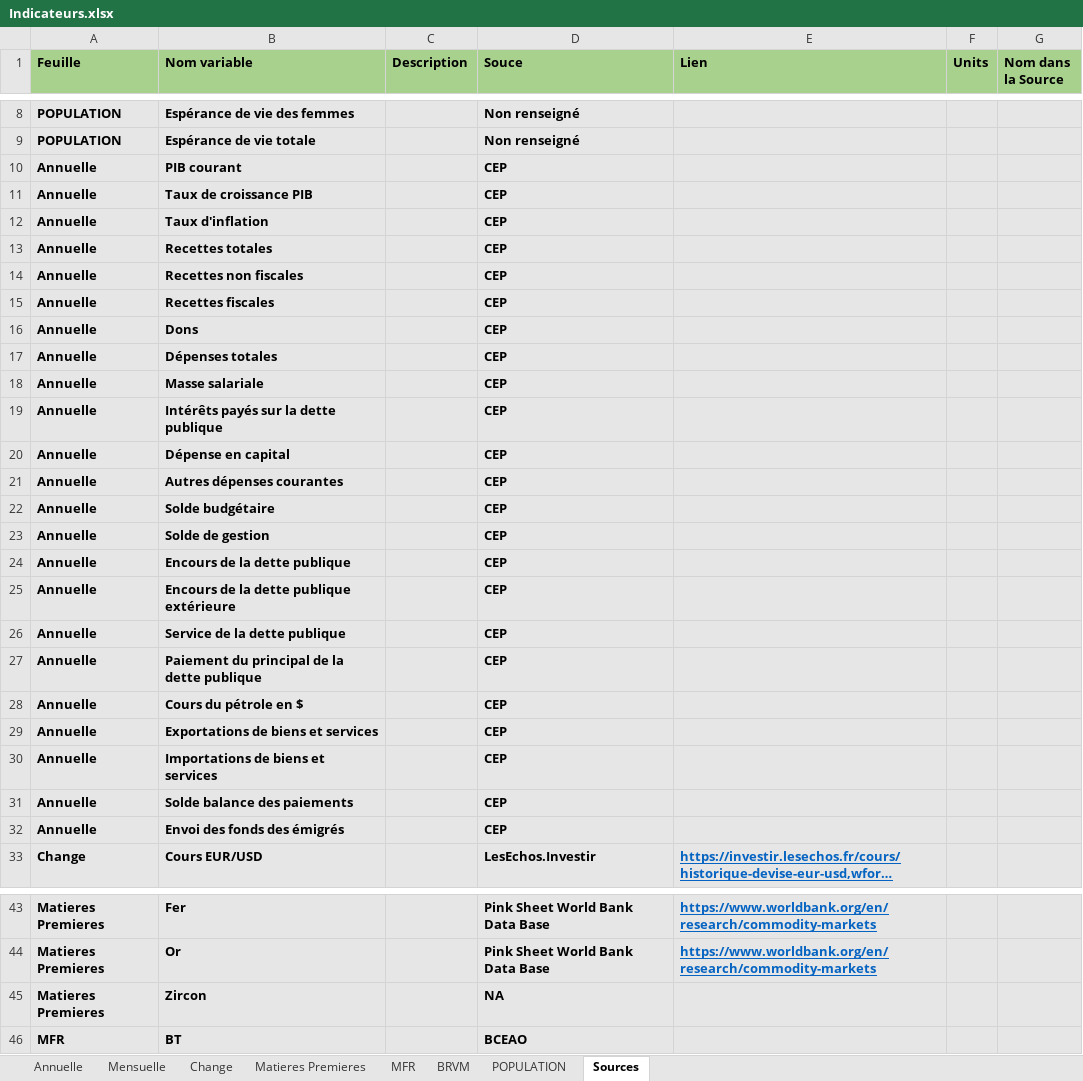
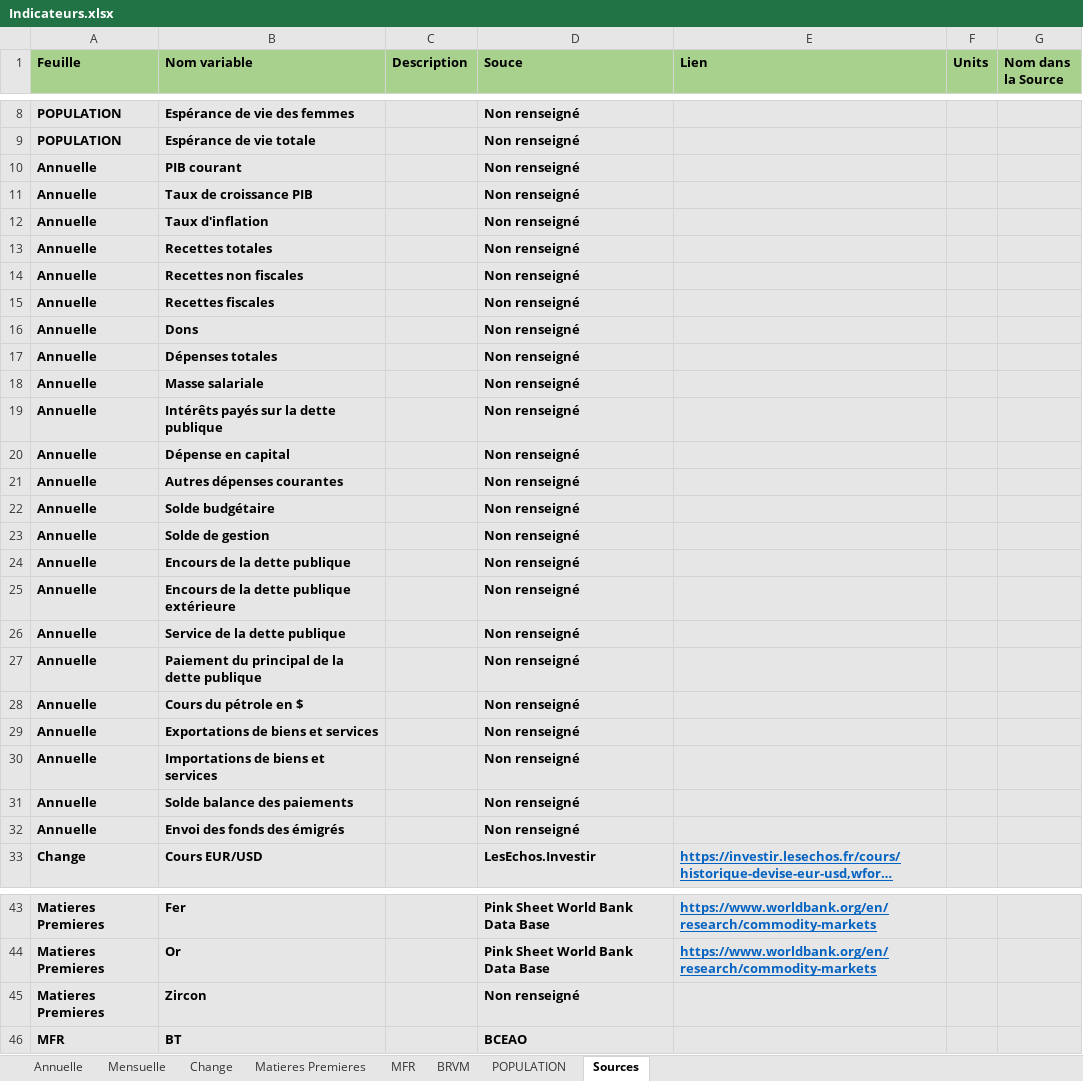
Before and after one commit to Yandeen/Yandeen.github.io, an Excel workbook: Indicateurs.xlsx, sheet Sources, drawn as a sheet; only a part is shown, gaps mark what is left out; long unchanged cells end in …; values as stored, in another font and other column widths than the file's, no borders; conditional formats not drawn; the diff covers the shown part only; the diff names each change by its address in the sheet, - before the commit and + after, or states it on an @@ line.

```diff
--- a/Indicateurs.xlsx (sheet Sources)
+++ b/Indicateurs.xlsx (sheet Sources)
-D10:D32 (Souce): CEP
+D10:D32 (Souce): Non renseigné
-D45 (Souce): NA
+D45 (Souce): Non renseigné
```
Also changed, not shown: 3 added rows and 35 edited cells elsewhere in this sheet, sheet Mensuelle, 2 other files.
